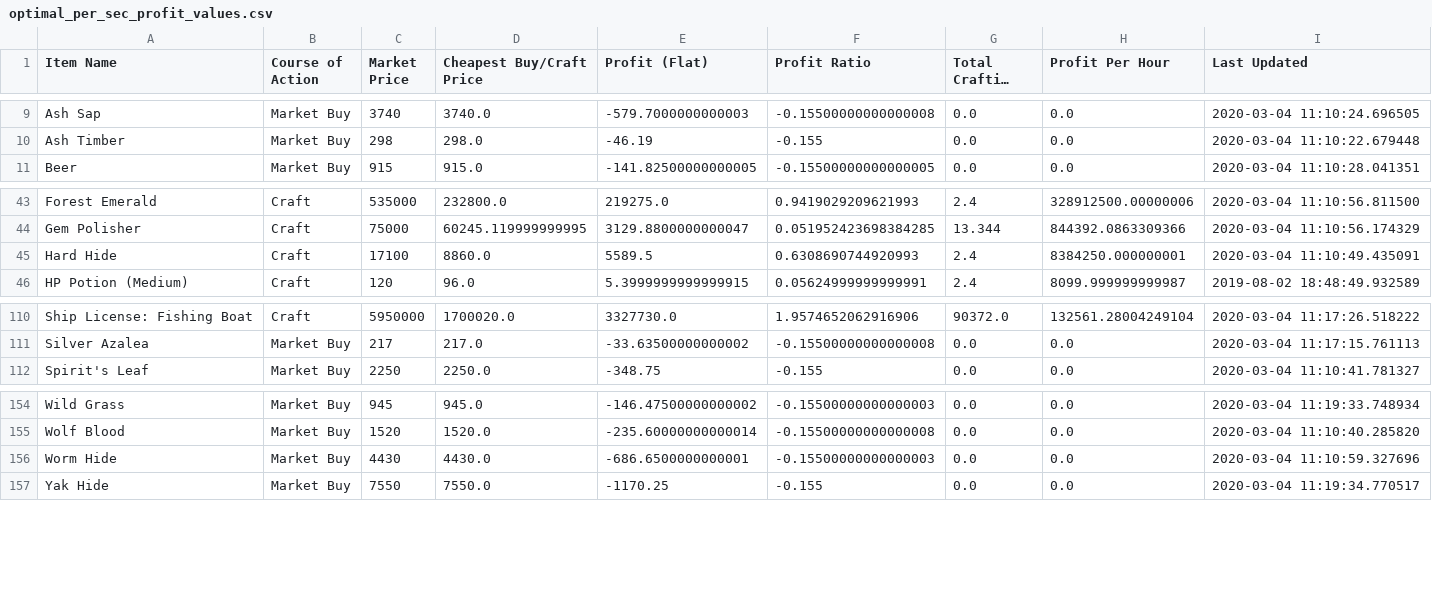
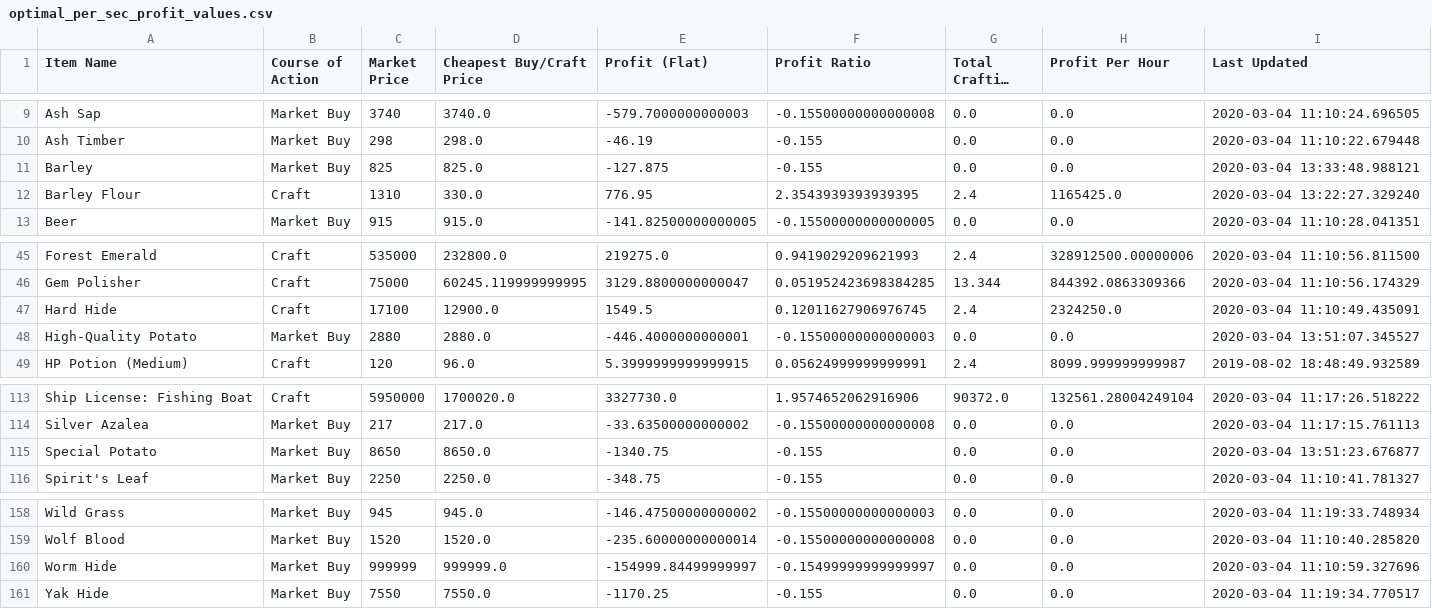
Before and after one commit to NekoFluff/CraftProfit, a CSV file: Profit/optimal_per_sec_profit_values.csv, drawn as a sheet; only a part is shown, gaps mark what is left out; long unchanged cells end in ….

```diff
--- a/Profit/optimal_per_sec_profit_values.csv
+++ b/Profit/optimal_per_sec_profit_values.csv
@@ -10,2 +10,4 @@ Ash Sap,Market Buy,3740,3740.0,-579.7000000000003,-0.15500000000000008,0.0,0.0,2
 Ash Timber,Market Buy,298,298.0,-46.19,-0.155,0.0,0.0,2020-03-04 11:10:22.679448
+Barley,Market Buy,825,825.0,-127.875,-0.155,0.0,0.0,2020-03-04 13:33:48.988121
+Barley Flour,Craft,1310,330.0,776.95,2.3543939393939395,2.4,1165425.0,2020-03-04 13:22:27.329240
 Beer,Market Buy,915,915.0,-141.82500000000005,-0.15500000000000005,0.0,0.0,2020-03-04 11:10:28.041351
@@ -44,3 +46,4 @@ Forest Emerald,Craft,535000,232800.0,219275.0,0.9419029209621993,2.4,328912500.0
 Gem Polisher,Craft,75000,60245.119999999995,3129.8800000000047,0.051952423698384285,13.344,844392.0863309366,2020-03-04 11:10:56.174329
-Hard Hide,Craft,17100,8860.0,5589.5,0.6308690744920993,2.4,8384250.000000001,2020-03-04 11:10:49.435091
+Hard Hide,Craft,17100,12900.0,1549.5,0.12011627906976745,2.4,2324250.0,2020-03-04 11:10:49.435091
+High-Quality Potato,Market Buy,2880,2880.0,-446.4000000000001,-0.15500000000000003,0.0,0.0,2020-03-04 13:51:07.345527
 HP Potion (Medium),Craft,120,96.0,5.3999999999999915,0.05624999999999991,2.4,8099.999999999987,2019-08-02 18:48:49.932589
@@ -111,2 +114,3 @@ Ship License: Fishing Boat,Craft,5950000,1700020.0,3327730.0,1.9574652062916906,
 Silver Azalea,Market Buy,217,217.0,-33.63500000000002,-0.15500000000000008,0.0,0.0,2020-03-04 11:17:15.761113
+Special Potato,Market Buy,8650,8650.0,-1340.75,-0.155,0.0,0.0,2020-03-04 13:51:23.676877
 Spirit's Leaf,Market Buy,2250,2250.0,-348.75,-0.155,0.0,0.0,2020-03-04 11:10:41.781327
@@ -155,3 +159,3 @@ Wild Grass,Market Buy,945,945.0,-146.47500000000002,-0.15500000000000003,0.0,0.0
 Wolf Blood,Market Buy,1520,1520.0,-235.60000000000014,-0.15500000000000008,0.0,0.0,2020-03-04 11:10:40.285820
-Worm Hide,Market Buy,4430,4430.0,-686.6500000000001,-0.15500000000000003,0.0,0.0,2020-03-04 11:10:59.327696
+Worm Hide,Market Buy,999999,999999.0,-154999.84499999997,-0.15499999999999997,0.0,0.0,2020-03-04 11:10:59.327696
 Yak Hide,Market Buy,7550,7550.0,-1170.25,-0.155,0.0,0.0,2020-03-04 11:19:34.770517
```
Also changed, not shown: Profit/hand_craft_profit_values.csv, Profit/market_craft_profit_values.csv, 12 other files.
